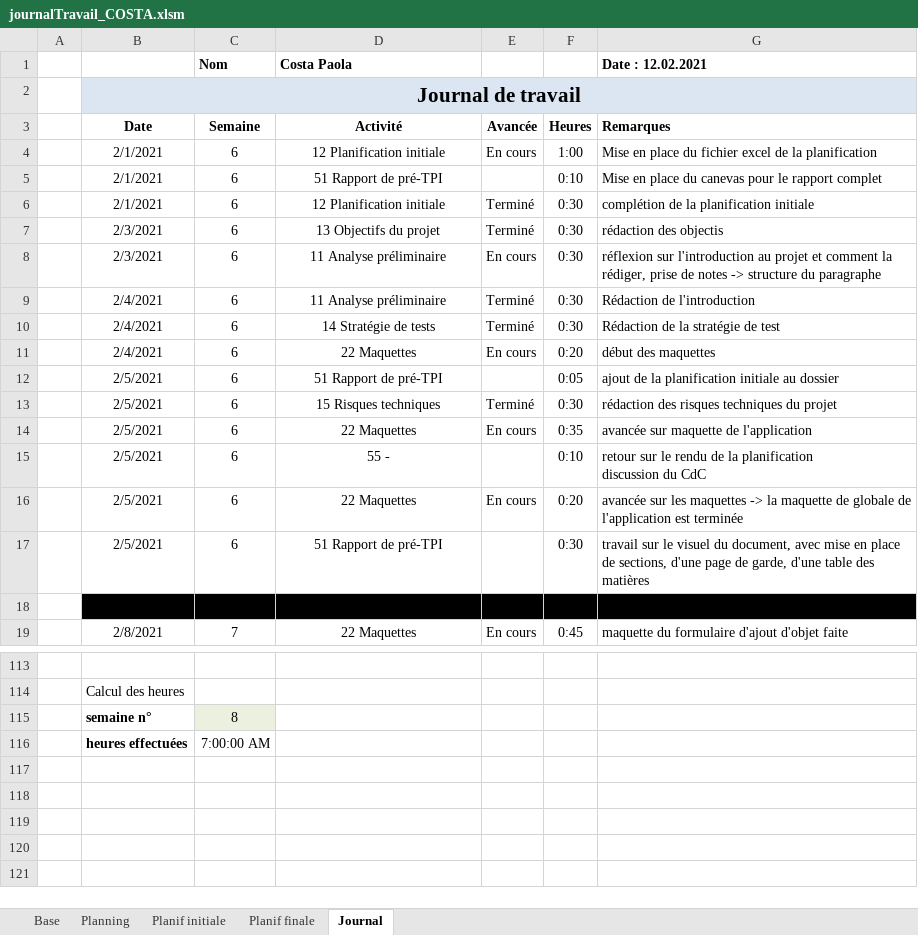
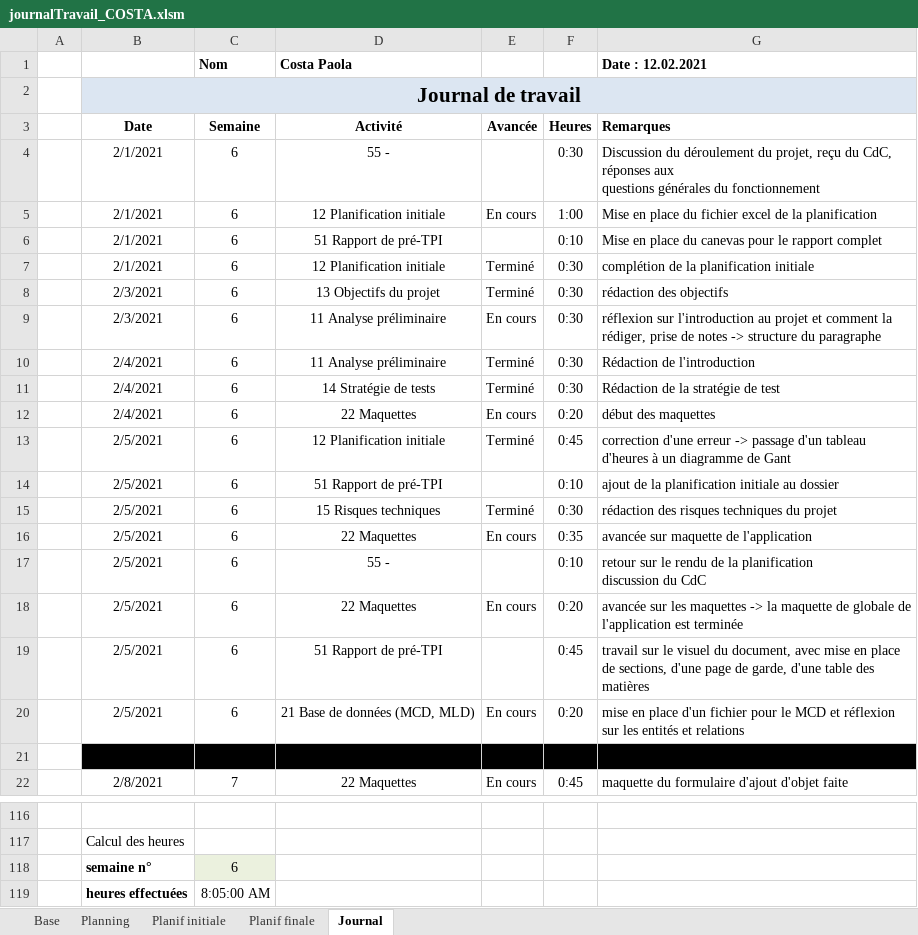
Before and after one commit to AhVen98/gestionStocks_preTPI, an Excel workbook: journalTravail_COSTA.xlsm, sheet Journal, drawn as a sheet; only a part is shown, gaps mark what is left out; values as stored, in another font and other column widths than the file's, no borders; conditional formats not drawn; addresses are those after the commit; ↵ is a line break in a cell; the diff covers the shown part only; the diff names each change by its address in the sheet, - before the commit and + after, or states it on an @@ line.

Commit message:
ajout des heures manquantes dans JT

```diff
--- a/journalTravail_COSTA.xlsm (sheet Journal)
+++ b/journalTravail_COSTA.xlsm (sheet Journal)
+row 4:  | 2/1/2021 | 6 | 55 - |  | 0:30 | Discussion du déroulement du projet, reçu du CdC, réponses aux ↵ questions générales du fonctionnement
-G8 (Remarques): rédaction des objectis
+G8 (Remarques): rédaction des objectifs
+row 13:  | 2/5/2021 | 6 | 12 Planification initiale | Terminé | 0:45 | correction d'une erreur -> passage d'un tableau d'heures à un diagramme de Gant
-F14 (Heures): 0:05
+F14 (Heures): 0:10
-F19 (Heures): 0:30
+F19 (Heures): 0:45
+row 20:  | 2/5/2021 | 6 | 21 Base de données (MCD, MLD) | En cours | 0:20 | mise en place d'un fichier pour le MCD et réflexion sur les entités et relations
-C118 (Semaine): 8
+C118 (Semaine): 6
-C119 (Semaine): 7:00:00 AM
+C119 (Semaine): 8:05:00 AM
```
Also changed, not shown: 1 edited cell elsewhere in this sheet, sheet Planif finale, sheet Planning, formulas that keep their value, 2 other files.
